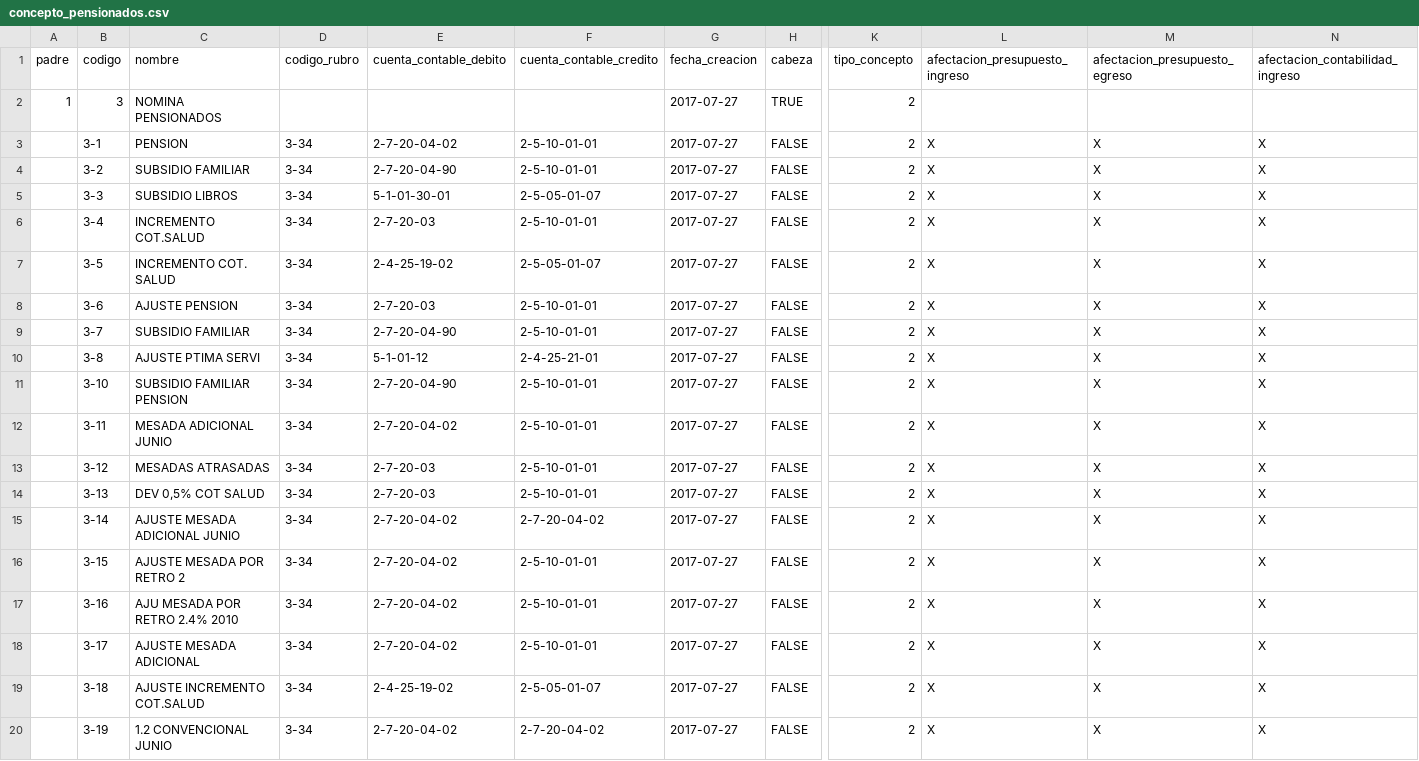
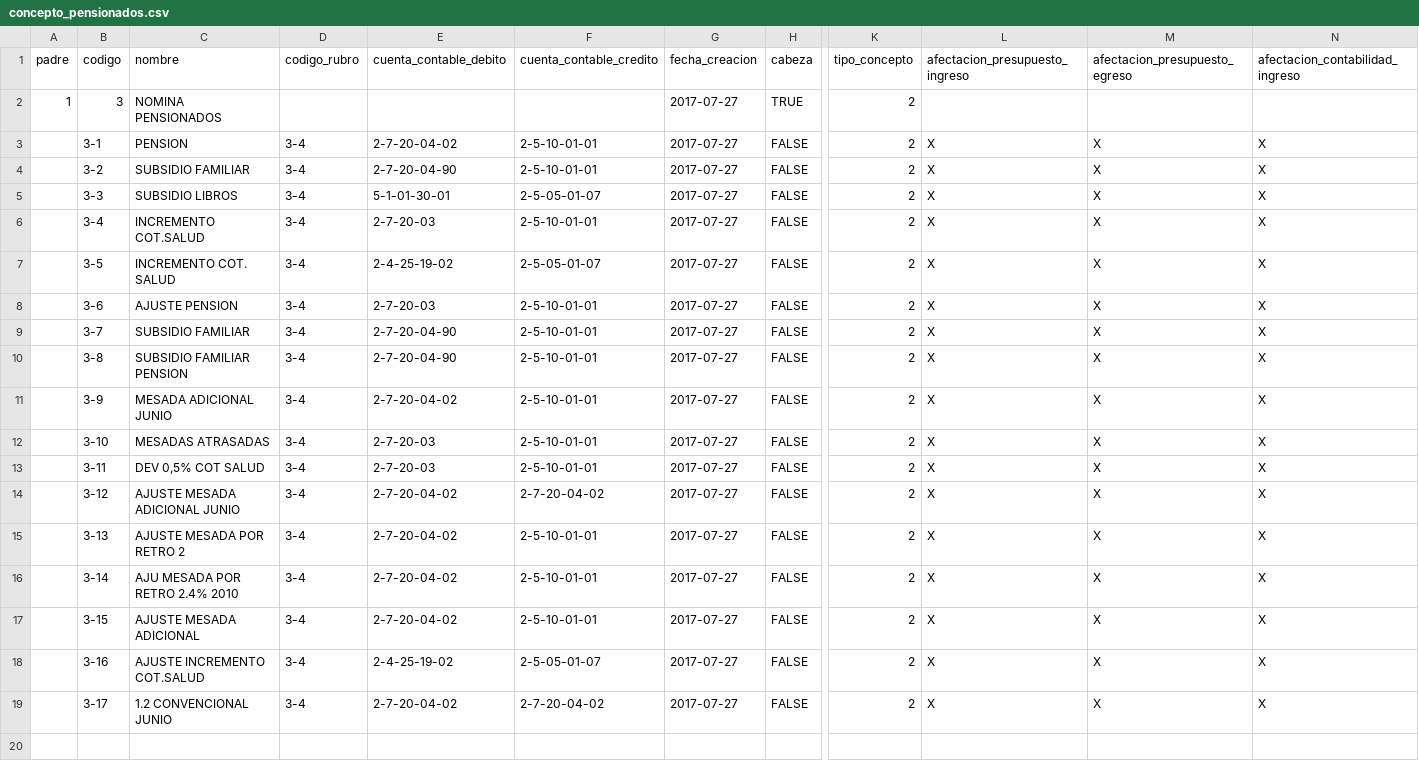
Before and after one commit to jjvargass/cargue-masivo, a CSV file: src/conceptos-kronos/csv/concepto_pensionados.csv, drawn as a sheet; only a part is shown, gaps mark what is left out; removed rows and columns are numbered as before the commit, all else as after; rows hold the shown columns only; the diff names each change by its address in the sheet, - before the commit and + after, or states it on an @@ line.

Commit message:
ajustes finalizados

```diff
--- a/src/conceptos-kronos/csv/concepto_pensionados.csv
+++ b/src/conceptos-kronos/csv/concepto_pensionados.csv
-D3:D10 (codigo_rubro): 3-34
+D3:D10 (codigo_rubro): 3-4
-C10 (nombre): AJUSTE PTIMA SERVI
+C10 (nombre): SUBSIDIO FAMILIAR PENSION
-E10 (cuenta_contable_debito): 5-1-01-12
+E10 (cuenta_contable_debito): 2-7-20-04-90
-F10 (cuenta_contable_credito): 2-4-25-21-01
+F10 (cuenta_contable_credito): 2-5-10-01-01
+row 11:  | 3-9 | MESADA ADICIONAL JUNIO | 3-4 | 2-7-20-04-02 | 2-5-10-01-01 | 2017-07-27 | FALSE | 2 | X | X | X
-C12 (nombre): SUBSIDIO FAMILIAR PENSION
+C12 (nombre): MESADAS ATRASADAS
-D12:D19 (codigo_rubro): 3-34
+D12:D19 (codigo_rubro): 3-4
-E12 (cuenta_contable_debito): 2-7-20-04-90
+E12 (cuenta_contable_debito): 2-7-20-03
-C13 (nombre): MESADA ADICIONAL JUNIO
+C13 (nombre): DEV 0,5% COT SALUD
-E13 (cuenta_contable_debito): 2-7-20-04-02
+E13 (cuenta_contable_debito): 2-7-20-03
-C14 (nombre): MESADAS ATRASADAS
+C14 (nombre): AJUSTE MESADA ADICIONAL JUNIO
-E14:E15 (cuenta_contable_debito): 2-7-20-03
+E14:E15 (cuenta_contable_debito): 2-7-20-04-02
-F14 (cuenta_contable_credito): 2-5-10-01-01
+F14 (cuenta_contable_credito): 2-7-20-04-02
-C15 (nombre): DEV 0,5% COT SALUD
+C15 (nombre): AJUSTE MESADA POR RETRO 2
-C16 (nombre): AJUSTE MESADA ADICIONAL JUNIO
+C16 (nombre): AJU MESADA POR RETRO 2.4% 2010
-F16 (cuenta_contable_credito): 2-7-20-04-02
+F16 (cuenta_contable_credito): 2-5-10-01-01
-C17 (nombre): AJUSTE MESADA POR RETRO 2
+C17 (nombre): AJUSTE MESADA ADICIONAL
-C18 (nombre): AJU MESADA POR RETRO 2.4% 2010
+C18 (nombre): AJUSTE INCREMENTO COT.SALUD
-E18 (cuenta_contable_debito): 2-7-20-04-02
+E18 (cuenta_contable_debito): 2-4-25-19-02
-F18 (cuenta_contable_credito): 2-5-10-01-01
+F18 (cuenta_contable_credito): 2-5-05-01-07
-C19 (nombre): AJUSTE MESADA ADICIONAL
+C19 (nombre): 1.2 CONVENCIONAL JUNIO
-F19 (cuenta_contable_credito): 2-5-10-01-01
+F19 (cuenta_contable_credito): 2-7-20-04-02
-row 19:  | 3-18 | AJUSTE INCREMENTO COT.SALUD | 3-34 | 2-4-25-19-02 | 2-5-05-01-07 | 2017-07-27 | FALSE | 2 | X | X | X
-row 20:  | 3-19 | 1.2 CONVENCIONAL JUNIO | 3-34 | 2-7-20-04-02 | 2-7-20-04-02 | 2017-07-27 | FALSE | 2 | X | X | X
```
Also changed, not shown: 3 other files.
